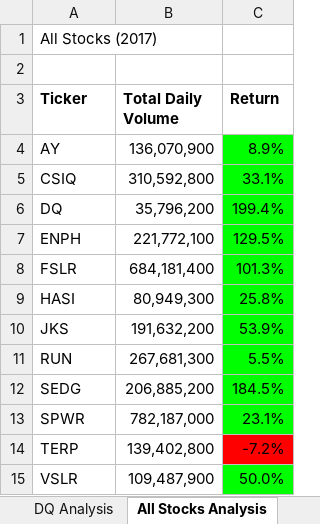
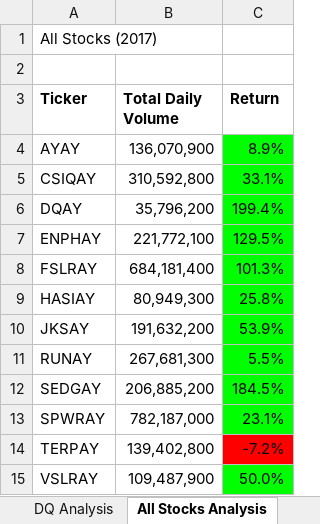
Before and after one commit to Shampire27/Green-Stocks_analysis, an Excel workbook: VBA_Challenge.xlsm, sheet All Stocks Analysis, drawn as a sheet; values as stored, in another font and other column widths than the file's, no borders; charts and pictures not drawn; the diff names each change by its address in the sheet, - before the commit and + after, or states it on an @@ line.

Commit message:
Add files via upload

```diff
--- a/VBA_Challenge.xlsm (sheet All Stocks Analysis)
+++ b/VBA_Challenge.xlsm (sheet All Stocks Analysis)
-A4 (Ticker): AY
+A4 (Ticker): AYAY
-A5 (Ticker): CSIQ
+A5 (Ticker): CSIQAY
-A6 (Ticker): DQ
+A6 (Ticker): DQAY
-A7 (Ticker): ENPH
+A7 (Ticker): ENPHAY
-A8 (Ticker): FSLR
+A8 (Ticker): FSLRAY
-A9 (Ticker): HASI
+A9 (Ticker): HASIAY
-A10 (Ticker): JKS
+A10 (Ticker): JKSAY
-A11 (Ticker): RUN
+A11 (Ticker): RUNAY
-A12 (Ticker): SEDG
+A12 (Ticker): SEDGAY
-A13 (Ticker): SPWR
+A13 (Ticker): SPWRAY
-A14 (Ticker): TERP
+A14 (Ticker): TERPAY
-A15 (Ticker): VSLR
+A15 (Ticker): VSLRAY
```
